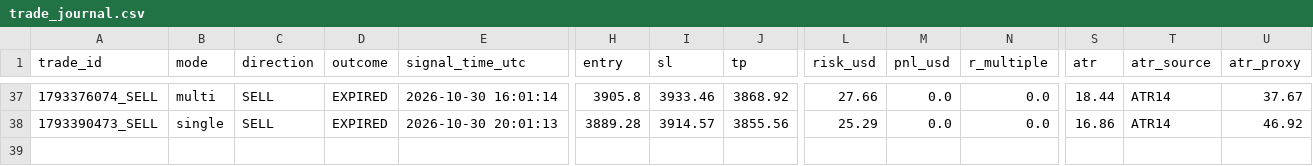
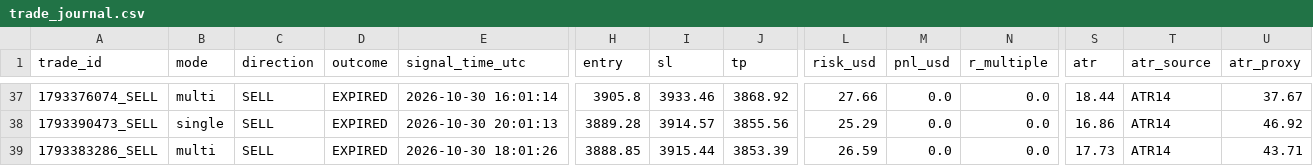
Before and after one commit to duongviethiep/gold-bot, a CSV file: trade_journal.csv, drawn as a sheet; only a part is shown, gaps mark what is left out; rows hold the shown columns only; the diff names each change by its address in the sheet, - before the commit and + after, or states it on an @@ line.

```diff
--- a/trade_journal.csv
+++ b/trade_journal.csv
+row 39: 1793383286_SELL | multi | SELL | EXPIRED | 2026-10-30 18:01:26 | 3888.85 | 3915.44 | 3853.39 | 26.59 | 0.0 | 0.0 | 17.73 | ATR14 | 43.71
```
Also changed, not shown: 1 other file.
